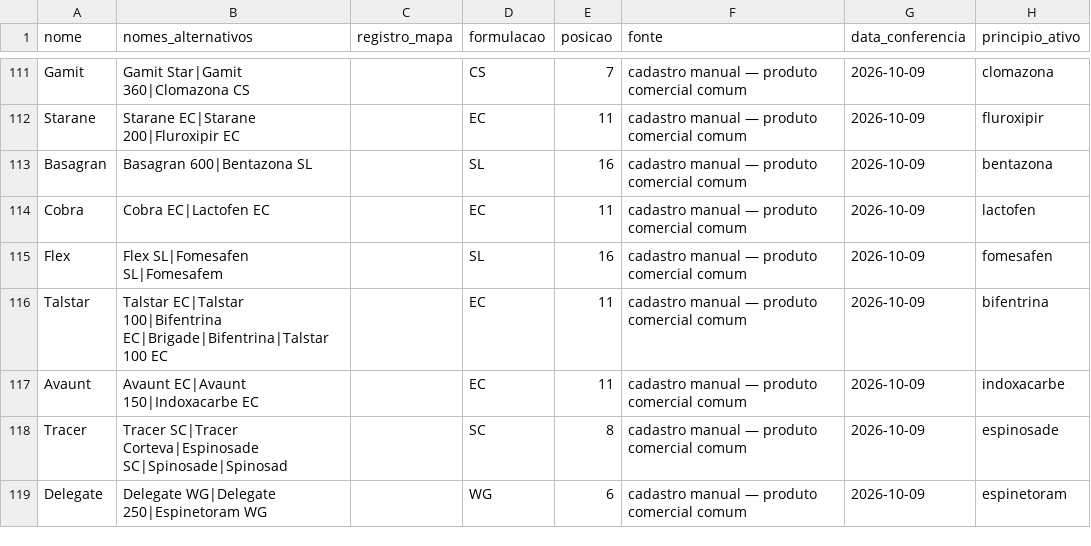
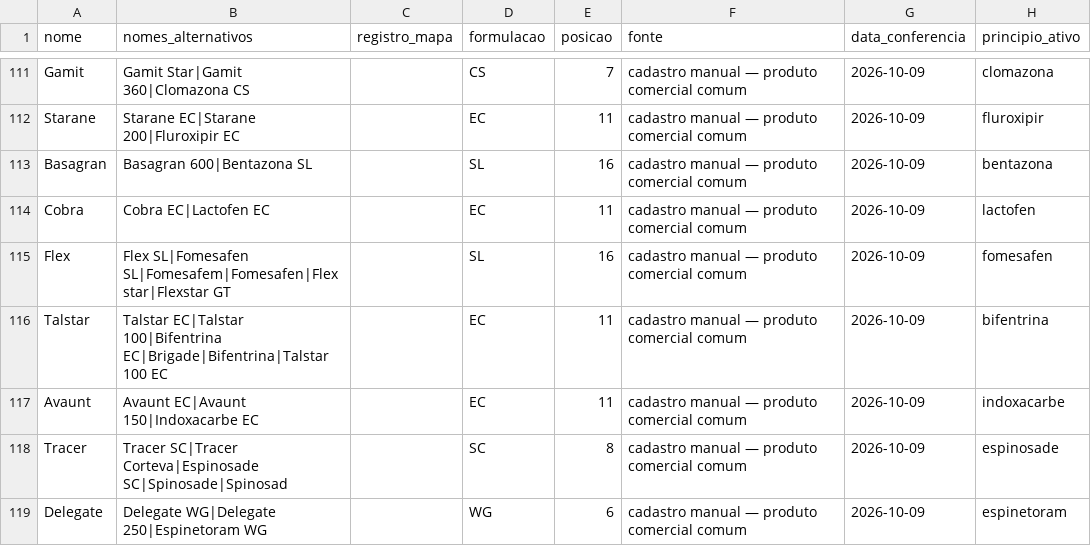
Before and after one commit to eduardopulveragro-bit/MisturaCaldas, a CSV file: data/produtos.csv, drawn as a sheet; only a part is shown, gaps mark what is left out; the diff covers the shown part only.

```diff
--- a/data/produtos.csv
+++ b/data/produtos.csv
@@ -114,3 +114,3 @@ Basagran,Basagran 600|Bentazona SL,,SL,16,cadastro manual — produto comercial
 Cobra,Cobra EC|Lactofen EC,,EC,11,cadastro manual — produto comercial comum,2026-10-09,lactofen
-Flex,Flex SL|Fomesafen SL|Fomesafem,,SL,16,cadastro manual — produto comercial comum,2026-10-09,fomesafen
+Flex,Flex SL|Fomesafen SL|Fomesafem|Fomesafen|Flexstar|Flexstar GT,,SL,16,cadastro manual — produto comercial comum,2026-10-09,fomesafen
 Talstar,Talstar EC|Talstar 100|Bifentrina EC|Brigade|Bifentrina|Talstar 100 EC,,EC,11,cadastro manual — produto comercial comum,2026-10-09,bifentrina
```
Also changed, not shown: 6 edited cells elsewhere in this file.
